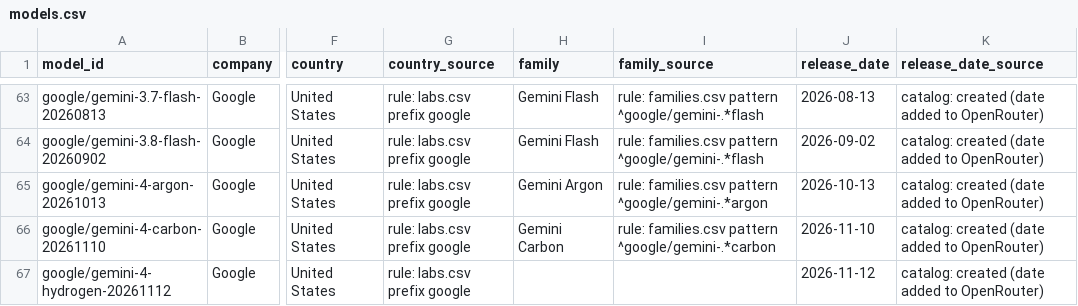
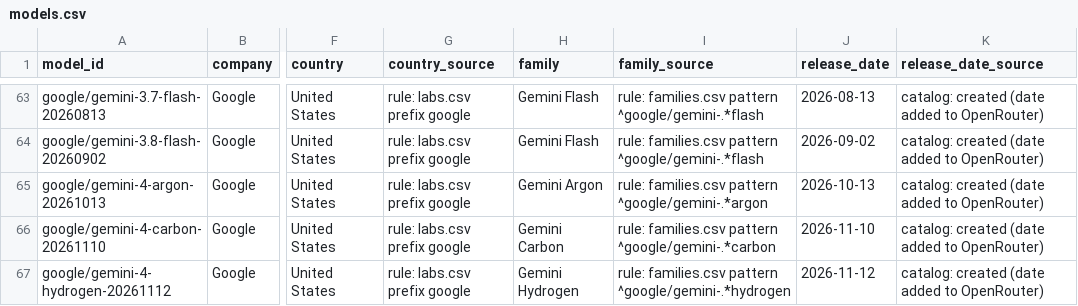
Before and after one commit to danielwipert/openrouter.chart, a CSV file: registry/models.csv, drawn as a sheet; only a part is shown, gaps mark what is left out; the diff covers the shown part only; the diff names each change by its address in the sheet, - before the commit and + after, or states it on an @@ line.

```diff
--- a/registry/models.csv
+++ b/registry/models.csv
-H67 (family): (empty)
+H67 (family): Gemini Hydrogen
-I67 (family_source): (empty)
+I67 (family_source): rule: families.csv pattern ^google/gemini-.*hydrogen
```
Also changed, not shown: 10 edited cells elsewhere in this file, output/2026-W47/monthly.csv, output/2026-W47/weekly.csv, 31 other files.
